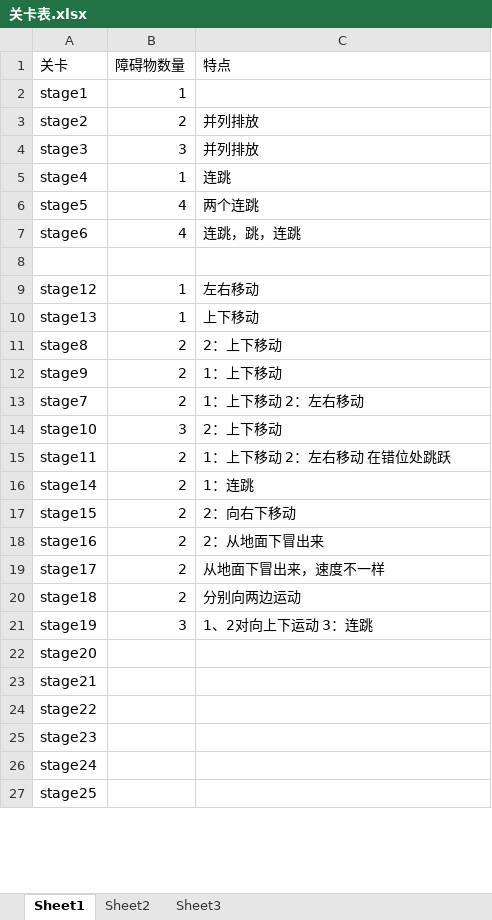
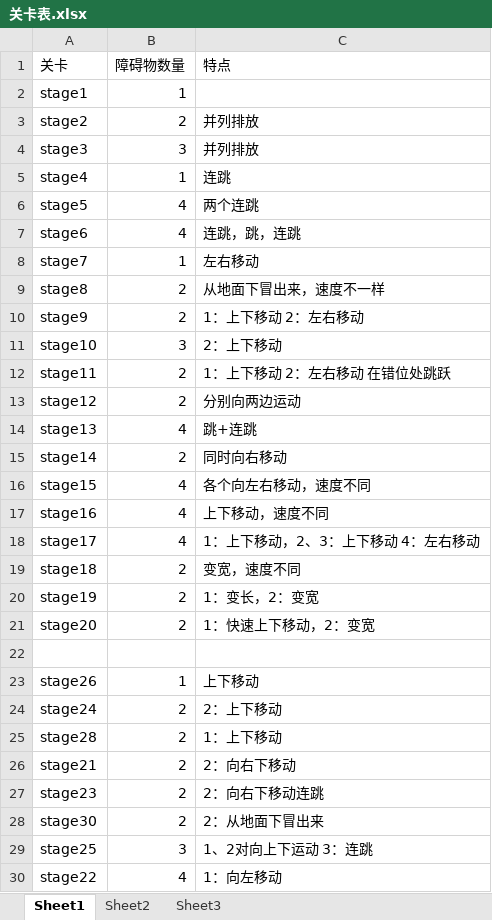
Before and after one commit to Collisions/code, an Excel workbook: Project-x/ProX/Resources/关卡表.xlsx, sheet Sheet1, drawn as a sheet; only a part is shown; values as stored, in another font and other column widths than the file's, no borders; removed rows and columns are numbered as before the commit, all else as after; the diff covers the shown part only; the diff names each change by its address in the sheet, - before the commit and + after, or states it on an @@ line.

```diff
--- a/Project-x/ProX/Resources/关卡表.xlsx (sheet Sheet1)
+++ b/Project-x/ProX/Resources/关卡表.xlsx (sheet Sheet1)
-row 8: (empty)
-A8 (关卡): stage12
+A8 (关卡): stage7
-row 10: stage13 | 1 | 上下移动
-C9 (特点): 2：上下移动
+C9 (特点): 从地面下冒出来，速度不一样
-C10 (特点): 1：上下移动
+C10 (特点): 1：上下移动 2：左右移动
-row 13: stage7 | 2 | 1：上下移动 2：左右移动
+row 13: stage12 | 2 | 分别向两边运动
+row 14: stage13 | 4 | 跳+连跳
-C15 (特点): 1：连跳
+C15 (特点): 同时向右移动
-B16:B18 (障碍物数量): 2
+B16:B18 (障碍物数量): 4
-C16 (特点): 2：向右下移动
+C16 (特点): 各个向左右移动，速度不同
-C17 (特点): 2：从地面下冒出来
+C17 (特点): 上下移动，速度不同
-C18 (特点): 从地面下冒出来，速度不一样
+C18 (特点): 1：上下移动，2、3：上下移动 4：左右移动
-C19 (特点): 分别向两边运动
+C19 (特点): 变宽，速度不同
-B20 (障碍物数量): 3
+B20 (障碍物数量): 2
-C20 (特点): 1、2对向上下运动 3：连跳
+C20 (特点): 1：变长，2：变宽
-B21 (障碍物数量): (empty)
+B21 (障碍物数量): 2
-C21 (特点): (empty)
+C21 (特点): 1：快速上下移动，2：变宽
+row 22: (empty)
+row 23: stage26 | 1 | 上下移动
+row 24: stage24 | 2 | 2：上下移动
+row 25: stage28 | 2 | 1：上下移动
-B26 (障碍物数量): (empty)
+B26 (障碍物数量): 2
-C26 (特点): (empty)
+C26 (特点): 2：向右下移动
-row 24: stage22
-B27 (障碍物数量): (empty)
+B27 (障碍物数量): 2
-C27 (特点): (empty)
+C27 (特点): 2：向右下移动连跳
-row 26: stage24
+row 28: stage30 | 2 | 2：从地面下冒出来
-B29 (障碍物数量): (empty)
+B29 (障碍物数量): 3
-C29 (特点): (empty)
+C29 (特点): 1、2对向上下运动 3：连跳
+row 30: stage22 | 4 | 1：向左移动
```
Also changed, not shown: 2 removed rows and 5 edited cells elsewhere in this sheet, 22 other files.
